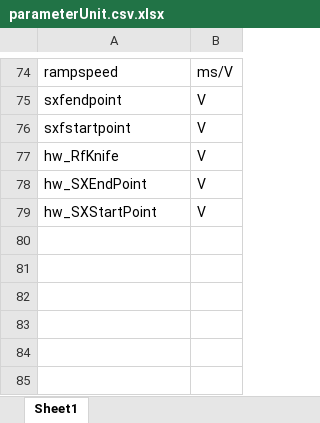
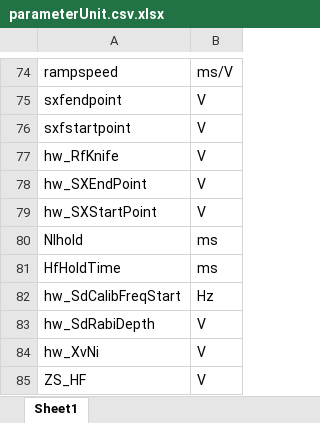
Before and after one commit to weldlabucsb/MuscleMuseum_Li, an Excel workbook: .config/becExpConfig/parameterUnit.csv.xlsx, sheet Sheet1, drawn as a sheet; only a part is shown, gaps mark what is left out; values as stored, in another font and other column widths than the file's, no borders; the diff names each change by its address in the sheet, - before the commit and + after, or states it on an @@ line.

```diff
--- a/.config/becExpConfig/parameterUnit.csv.xlsx (sheet Sheet1)
+++ b/.config/becExpConfig/parameterUnit.csv.xlsx (sheet Sheet1)
+row 80: NIhold | ms
+row 81: HfHoldTime | ms
+row 82: hw_SdCalibFreqStart | Hz
+row 83: hw_SdRabiDepth | V
+row 84: hw_XvNi | V
+row 85: ZS_HF | V
```
Also changed, not shown: .config/acquisitionConfig/roi.csv.xlsx, .config/becExpConfig/becExpType.csv.xlsx, 14 other files.
